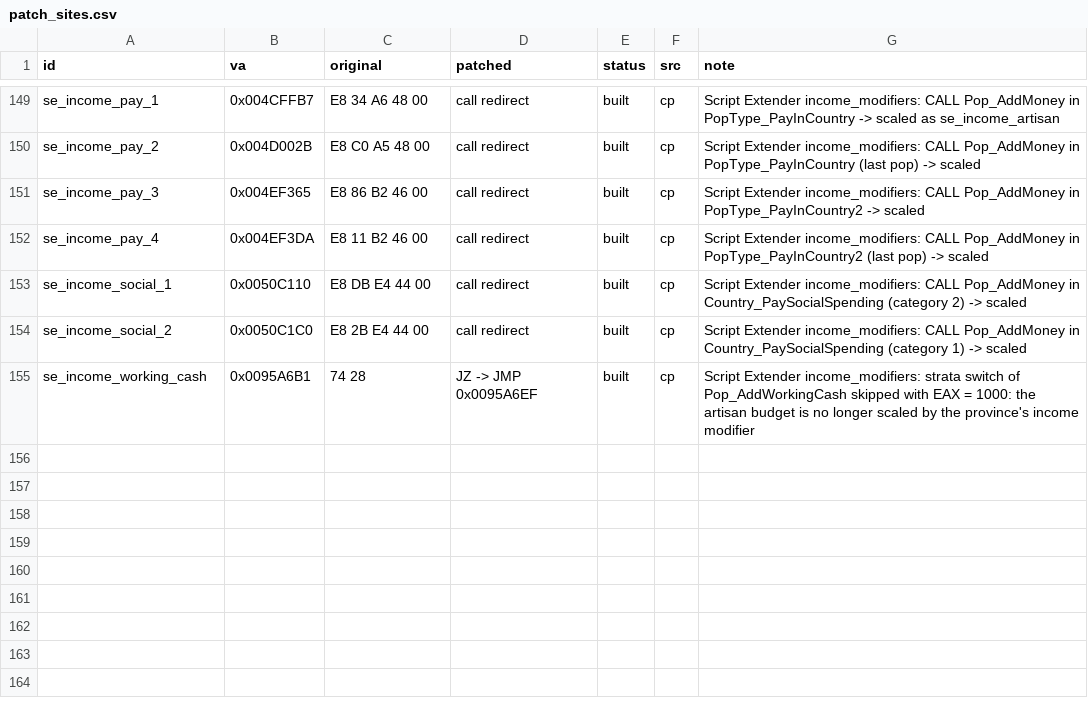
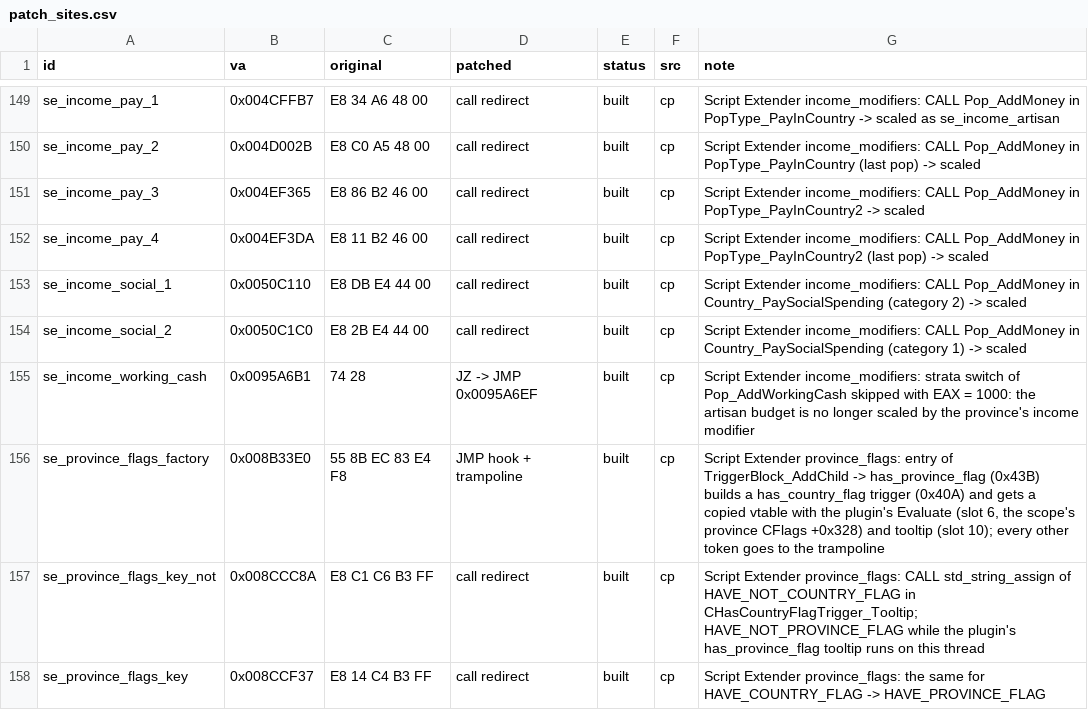
Before and after one commit to The-Grand-Combination/The-Grand-Loader, a CSV file: docs/re/symbols/patch_sites.csv, drawn as a sheet; only a part is shown, gaps mark what is left out.

```diff
--- a/docs/re/symbols/patch_sites.csv
+++ b/docs/re/symbols/patch_sites.csv
@@ -155 +155,4 @@ se_income_social_2,0x0050C1C0,E8 2B E4 44 00,call redirect,built,cp,"Script Exte
 se_income_working_cash,0x0095A6B1,74 28,JZ -> JMP 0x0095A6EF,built,cp,"Script Extender income_modifiers: strata switch of Pop_AddWorkingCash skipped with EAX = 1000: the artisan budget is no longer scaled by the province's income modifier"
+se_province_flags_factory,0x008B33E0,55 8B EC 83 E4 F8,JMP hook + trampoline,built,cp,"Script Extender province_flags: entry of TriggerBlock_AddChild -> has_province_flag (0x43B) builds a has_country_flag trigger (0x40A) and gets a copied vtable with the plugin's Evaluate (slot 6, the scope's province CFlags +0x328) and tooltip (slot 10); every other token goes to the trampoline"
+se_province_flags_key_not,0x008CCC8A,E8 C1 C6 B3 FF,call redirect,built,cp,"Script Extender province_flags: CALL std_string_assign of HAVE_NOT_COUNTRY_FLAG in CHasCountryFlagTrigger_Tooltip; HAVE_NOT_PROVINCE_FLAG while the plugin's has_province_flag tooltip runs on this thread"
+se_province_flags_key,0x008CCF37,E8 14 C4 B3 FF,call redirect,built,cp,"Script Extender province_flags: the same for HAVE_COUNTRY_FLAG -> HAVE_PROVINCE_FLAG"
```
Also changed, not shown: docs/re/symbols/functions.csv, docs/re/symbols/globals.csv, 34 other files.
